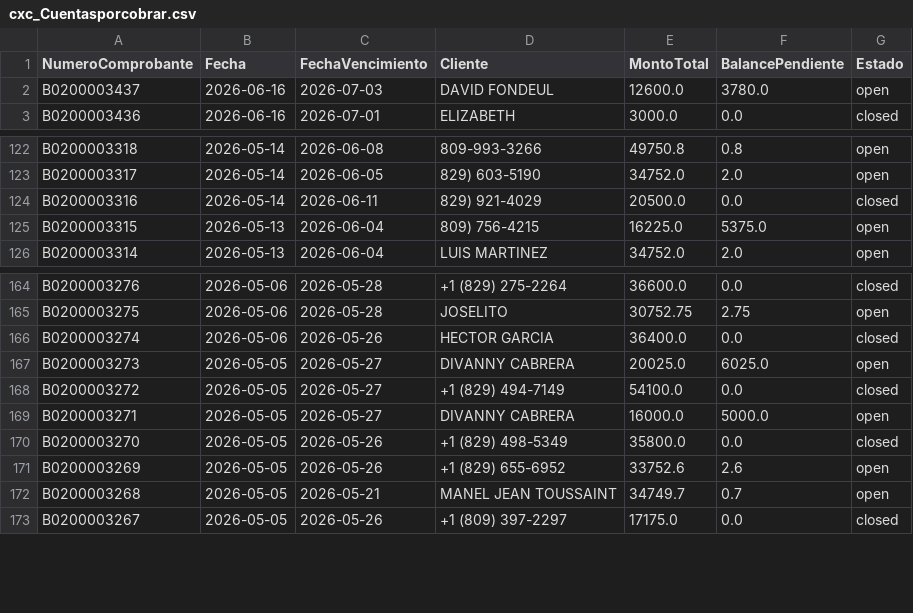
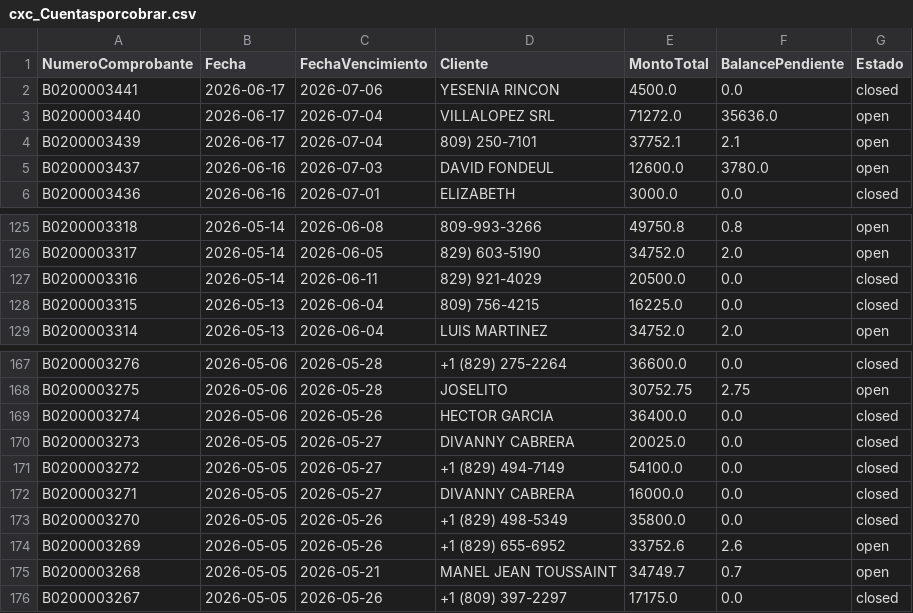
Before and after one commit to Osiris-14/reporte-cxc-alegra, a CSV file: cxc_Cuentasporcobrar.csv, drawn as a sheet; only a part is shown, gaps mark what is left out.

```diff
--- a/cxc_Cuentasporcobrar.csv
+++ b/cxc_Cuentasporcobrar.csv
@@ -1,2 +1,5 @@
 NumeroComprobante,Fecha,FechaVencimiento,Cliente,MontoTotal,BalancePendiente,Estado
+B0200003441,2026-06-17,2026-07-06,YESENIA RINCON ,4500.0,0.0,closed
+B0200003440,2026-06-17,2026-07-04,VILLALOPEZ SRL,71272.0,35636.0,open
+B0200003439,2026-06-17,2026-07-04,809) 250-7101,37752.1,2.1,open
 B0200003437,2026-06-16,2026-07-03,DAVID FONDEUL,12600.0,3780.0,open
@@ -124,3 +127,3 @@ B0200003317,2026-05-14,2026-06-05,829) 603-5190,34752.0,2.0,open
 B0200003316,2026-05-14,2026-06-11,829) 921-4029,20500.0,0.0,closed
-B0200003315,2026-05-13,2026-06-04,809) 756-4215,16225.0,5375.0,open
+B0200003315,2026-05-13,2026-06-04,809) 756-4215,16225.0,0.0,closed
 B0200003314,2026-05-13,2026-06-04,LUIS MARTINEZ,34752.0,2.0,open
@@ -166,5 +169,5 @@ B0200003275,2026-05-06,2026-05-28,JOSELITO,30752.75,2.75,open
 B0200003274,2026-05-06,2026-05-26,HECTOR GARCIA,36400.0,0.0,closed
-B0200003273,2026-05-05,2026-05-27,DIVANNY CABRERA,20025.0,6025.0,open
+B0200003273,2026-05-05,2026-05-27,DIVANNY CABRERA,20025.0,0.0,closed
 B0200003272,2026-05-05,2026-05-27,+1 (829) 494-7149,54100.0,0.0,closed
-B0200003271,2026-05-05,2026-05-27,DIVANNY CABRERA,16000.0,5000.0,open
+B0200003271,2026-05-05,2026-05-27,DIVANNY CABRERA,16000.0,0.0,closed
 B0200003270,2026-05-05,2026-05-26,+1 (829) 498-5349,35800.0,0.0,closed
```
